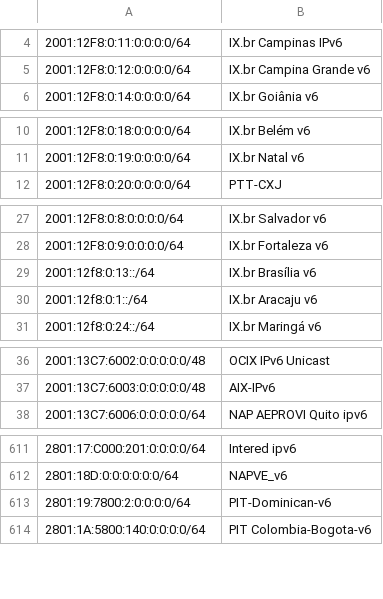
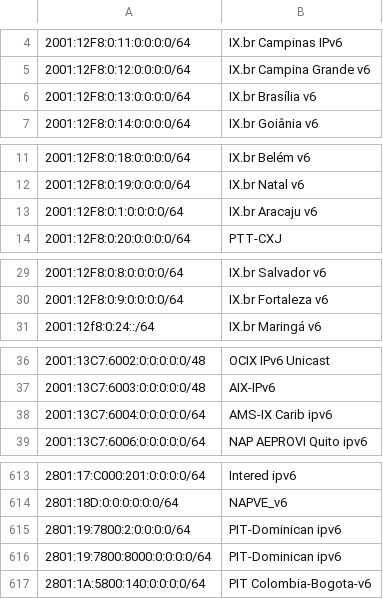
Before and after one commit to haensen/ix-networks, a CSV file: ix_ip6.csv, drawn as a sheet; only a part is shown, gaps mark what is left out; removed rows and columns are numbered as before the commit, all else as after; the diff covers the shown part only; the diff names each change by its address in the sheet, - before the commit and + after, or states it on an @@ line.

```diff
--- a/ix_ip6.csv
+++ b/ix_ip6.csv
+row 6: 2001:12F8:0:13:0:0:0:0/64 | IX.br Brasília v6
+row 13: 2001:12F8:0:1:0:0:0:0/64 | IX.br Aracaju v6
-row 29: 2001:12f8:0:13::/64 | IX.br Brasília v6
-row 30: 2001:12f8:0:1::/64 | IX.br Aracaju v6
+row 38: 2001:13C7:6004:0:0:0:0:0/64 | AMS-IX Carib ipv6
-B615: PIT-Dominican-v6
+B615: PIT-Dominican ipv6
+row 616: 2801:19:7800:8000:0:0:0:0/64 | PIT-Dominican ipv6
```
Also changed, not shown: 2 added rows, 1 removed row and 12 edited cells elsewhere in this file, ix_ip4.csv.
